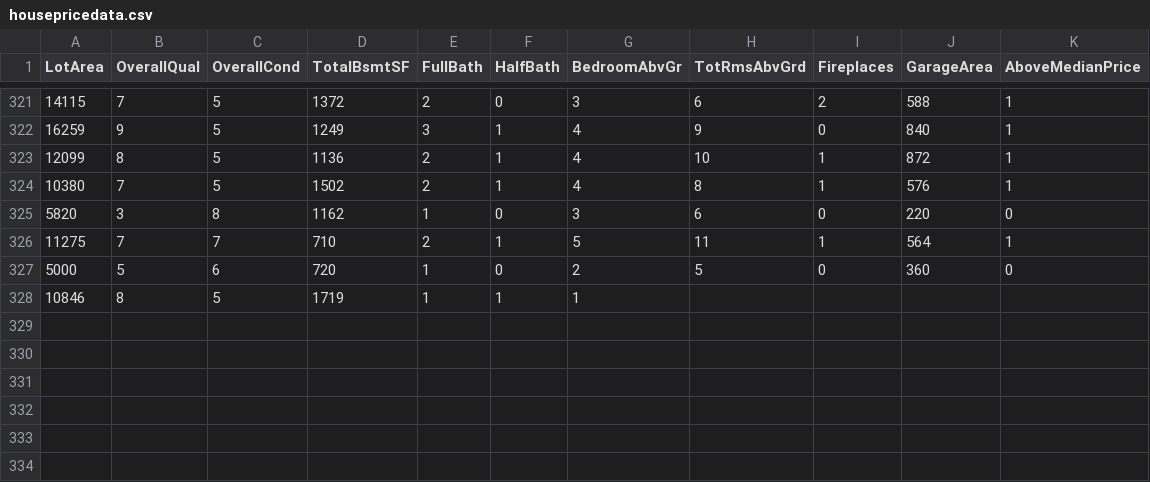
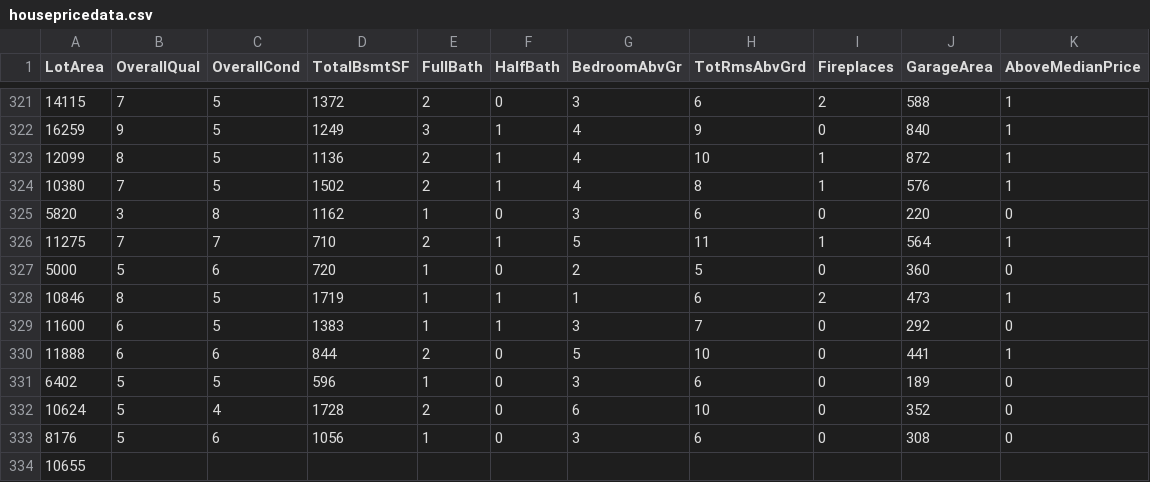
Before and after one commit to reapersy/advanced-neural-net-library, a CSV file: Examples/HousepricesPython/dataset/housepricedata.csv, drawn as a sheet; only a part is shown, gaps mark what is left out.

```diff
--- a/Examples/HousepricesPython/dataset/housepricedata.csv
+++ b/Examples/HousepricesPython/dataset/housepricedata.csv
@@ -327,2 +327,8 @@ LotArea,OverallQual,OverallCond,TotalBsmtSF,FullBath,HalfBath,BedroomAbvGr,TotRm
 5000,5,6,720,1,0,2,5,0,360,0
-10846,8,5,1719,1,1,1,
+10846,8,5,1719,1,1,1,6,2,473,1
+11600,6,5,1383,1,1,3,7,0,292,0
+11888,6,6,844,2,0,5,10,0,441,1
+6402,5,5,596,1,0,3,6,0,189,0
+10624,5,4,1728,2,0,6,10,0,352,0
+8176,5,6,1056,1,0,3,6,0,308,0
+10655,
```
